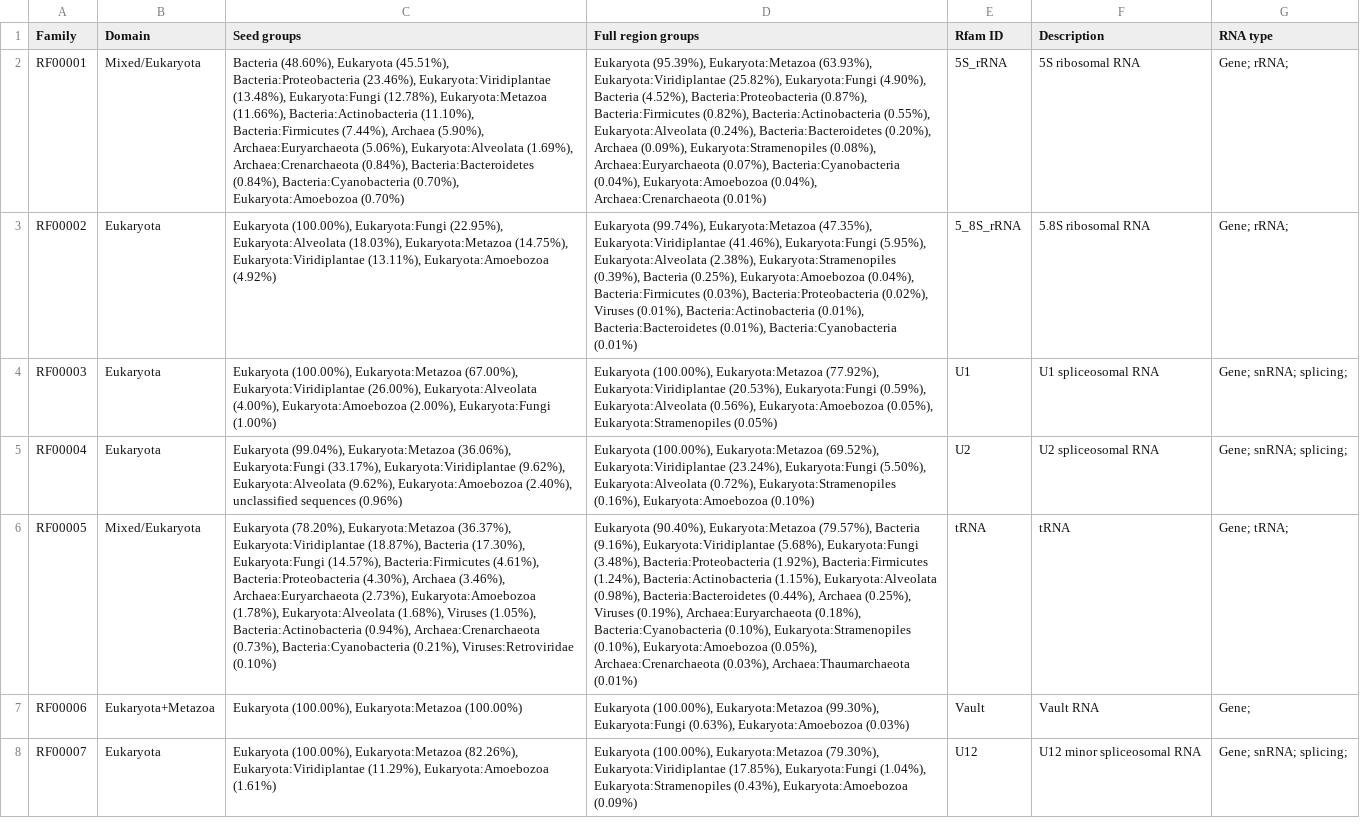
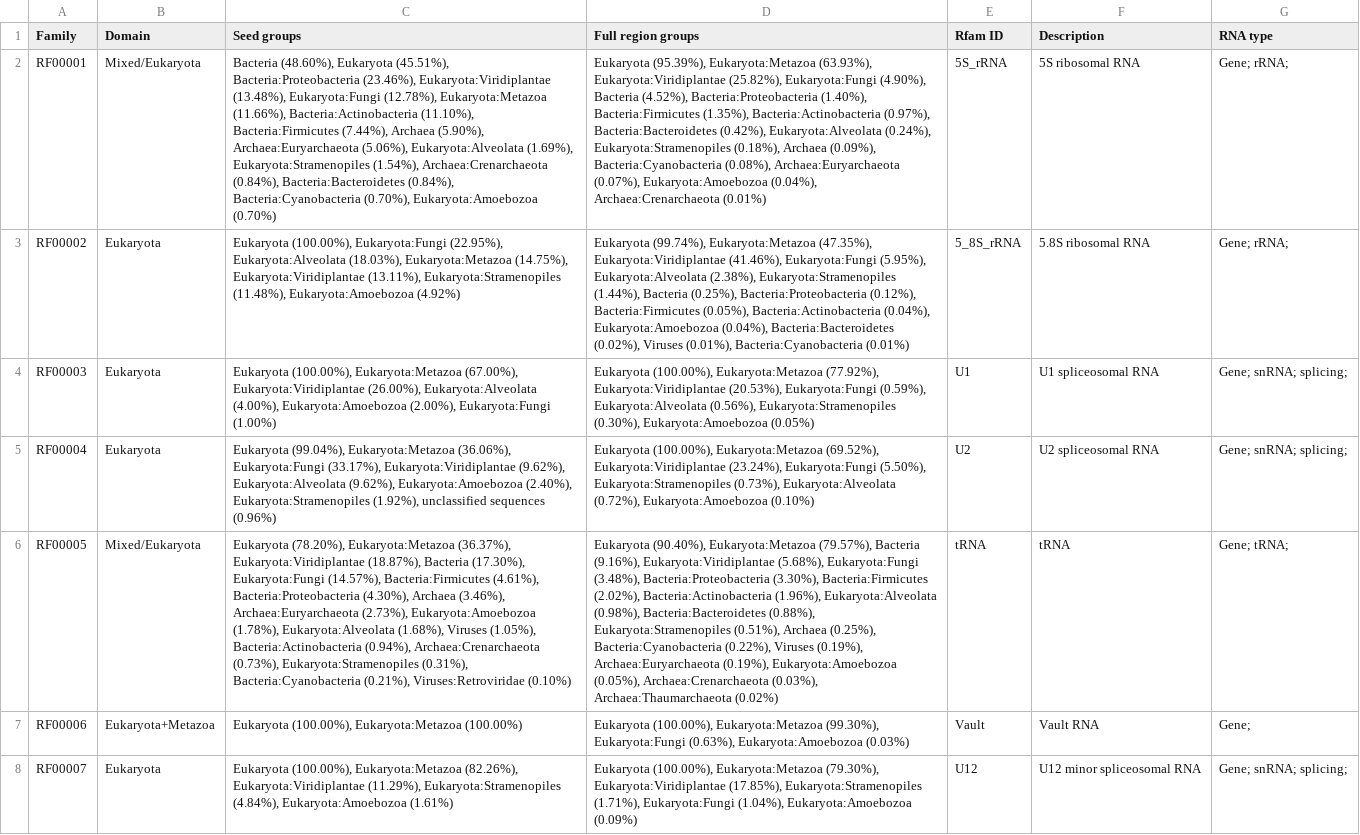
Before and after one commit to Rfam/rfam-taxonomy, a CSV file: domains/eukaryota.csv, drawn as a sheet; only a part is shown; the diff covers the shown part only; the diff names each change by its address in the sheet, - before the commit and + after, or states it on an @@ line.

```diff
--- a/domains/eukaryota.csv
+++ b/domains/eukaryota.csv
-C2 (Seed groups): …Eukaryota:Alveolata (1.69%), Archaea:Crenarchaeota (0.84%),…
+C2 (Seed groups): …Eukaryota:Alveolata (1.69%), Eukaryota:Stramenopiles (1.54%), Archaea:Crenarchaeota (0.84%),…
-D2 (Full region groups): …(4.52%), Bacteria:Proteobacteria (0.87%), Bacteria:Firmicutes (0.82%), Bacteria:Actinobacteria (0.55%), Eukaryota:Alveolata (0.24%), Bacteria:Bacteroidetes (0.20%), Archaea (0.09%), Eukaryota:Stramenopiles (0.08%), Archaea:Euryarchaeota (0.07%), Bacteria:Cyanobacteria (0.04%), Eukaryota:Amoebozoa (0.04%),…
+D2 (Full region groups): …(4.52%), Bacteria:Proteobacteria (1.40%), Bacteria:Firmicutes (1.35%), Bacteria:Actinobacteria (0.97%), Bacteria:Bacteroidetes (0.42%), Eukaryota:Alveolata (0.24%), Eukaryota:Stramenopiles (0.18%), Archaea (0.09%), Bacteria:Cyanobacteria (0.08%), Archaea:Euryarchaeota (0.07%), Eukaryota:Amoebozoa (0.04%),…
-C3 (Seed groups): …Eukaryota:Viridiplantae (13.11%), Eukaryota:Amoebozoa (4.92%)
+C3 (Seed groups): …Eukaryota:Viridiplantae (13.11%), Eukaryota:Stramenopiles (11.48%), Eukaryota:Amoebozoa (4.92%)
-D3 (Full region groups): …(2.38%), Eukaryota:Stramenopiles (0.39%), Bacteria (0.25%), Eukaryota:Amoebozoa (0.04%), Bacteria:Firmicutes (0.03%), Bacteria:Proteobacteria (0.02%), Viruses (0.01%), Bacteria:Actinobacteria (0.01%), Bacteria:Bacteroidetes (0.01%), Bacteria:Cyanobacteria…
+D3 (Full region groups): …(2.38%), Eukaryota:Stramenopiles (1.44%), Bacteria (0.25%), Bacteria:Proteobacteria (0.12%), Bacteria:Firmicutes (0.05%), Bacteria:Actinobacteria (0.04%), Eukaryota:Amoebozoa (0.04%), Bacteria:Bacteroidetes (0.02%), Viruses (0.01%), Bacteria:Cyanobacteria…
-D4 (Full region groups): …Eukaryota:Alveolata (0.56%), Eukaryota:Amoebozoa (0.05%), Eukaryota:Stramenopiles (0.05%)
+D4 (Full region groups): …Eukaryota:Alveolata (0.56%), Eukaryota:Stramenopiles (0.30%), Eukaryota:Amoebozoa (0.05%)
-C5 (Seed groups): …Eukaryota:Amoebozoa (2.40%), unclassified sequences…
+C5 (Seed groups): …Eukaryota:Amoebozoa (2.40%), Eukaryota:Stramenopiles (1.92%), unclassified sequences…
-D5 (Full region groups): …Eukaryota:Fungi (5.50%), Eukaryota:Alveolata (0.72%), Eukaryota:Stramenopiles (0.16%), Eukaryota:Amoebozoa (0.10%)
+D5 (Full region groups): …Eukaryota:Fungi (5.50%), Eukaryota:Stramenopiles (0.73%), Eukaryota:Alveolata (0.72%), Eukaryota:Amoebozoa (0.10%)
-C6 (Seed groups): …Archaea:Crenarchaeota (0.73%), Bacteria:Cyanobacteria (0.21%),…
+C6 (Seed groups): …Archaea:Crenarchaeota (0.73%), Eukaryota:Stramenopiles (0.31%), Bacteria:Cyanobacteria (0.21%),…
-D6 (Full region groups): …(3.48%), Bacteria:Proteobacteria (1.92%), Bacteria:Firmicutes (1.24%), Bacteria:Actinobacteria (1.15%), Eukaryota:Alveolata (0.98%), Bacteria:Bacteroidetes (0.44%), Archaea (0.25%), Viruses (0.19%), Archaea:Euryarchaeota (0.18%), Bacteria:Cyanobacteria (0.10%), Eukaryota:Stramenopiles (0.10%), Eukaryota:Amoebozoa (0.05%), Archaea:Crenarchaeota (0.03%), Archaea:Thaumarchaeota (0.01%)
+D6 (Full region groups): …(3.48%), Bacteria:Proteobacteria (3.30%), Bacteria:Firmicutes (2.02%), Bacteria:Actinobacteria (1.96%), Eukaryota:Alveolata (0.98%), Bacteria:Bacteroidetes (0.88%), Eukaryota:Stramenopiles (0.51%), Archaea (0.25%), Bacteria:Cyanobacteria (0.22%), Viruses (0.19%), Archaea:Euryarchaeota (0.19%), Eukaryota:Amoebozoa (0.05%), Archaea:Crenarchaeota (0.03%), Archaea:Thaumarchaeota (0.02%)
-C8 (Seed groups): …Eukaryota:Viridiplantae (11.29%), Eukaryota:Amoebozoa (1.61%)
+C8 (Seed groups): …Eukaryota:Viridiplantae (11.29%), Eukaryota:Stramenopiles (4.84%), Eukaryota:Amoebozoa (1.61%)
-D8 (Full region groups): …Eukaryota:Viridiplantae (17.85%), Eukaryota:Fungi (1.04%), Eukaryota:Stramenopiles (0.43%), Eukaryota:Amoebozoa (0.09%)
+D8 (Full region groups): …Eukaryota:Viridiplantae (17.85%), Eukaryota:Stramenopiles (1.71%), Eukaryota:Fungi (1.04%), Eukaryota:Amoebozoa (0.09%)
```
Also changed, not shown: 4 removed rows and 98 edited cells elsewhere in this file, domains/actinobacteria.csv, domains/all-domains.csv, 26 other files.
